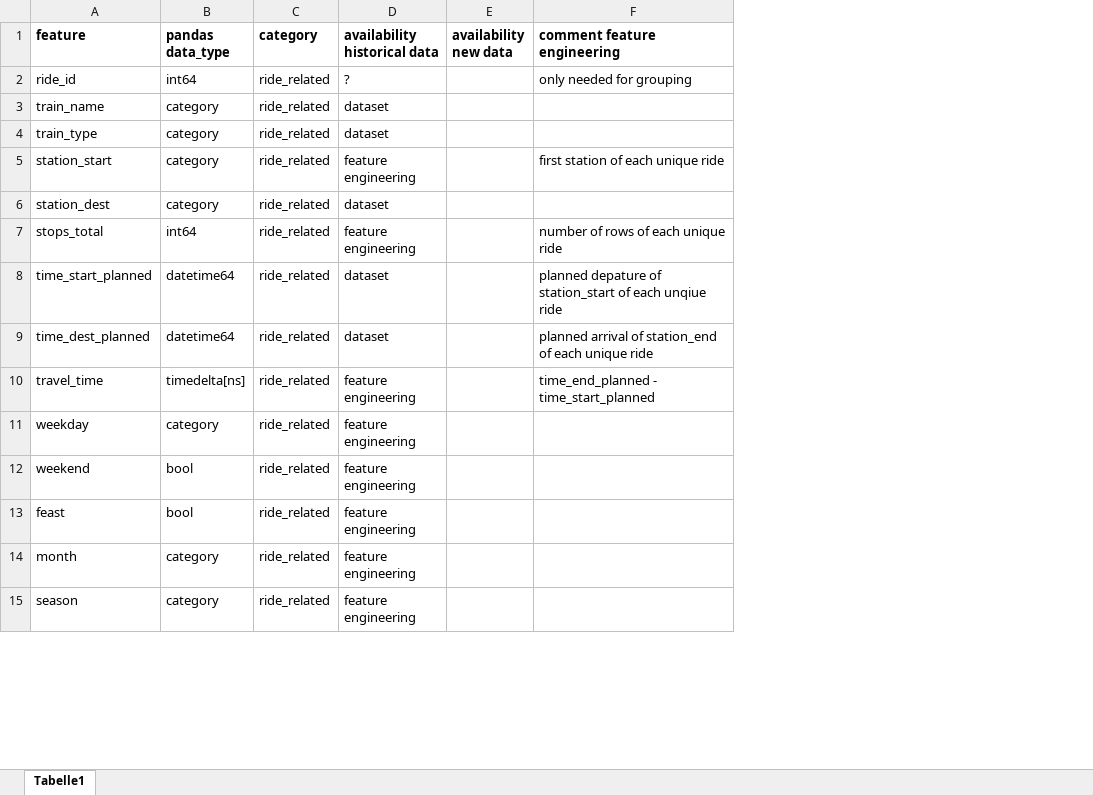
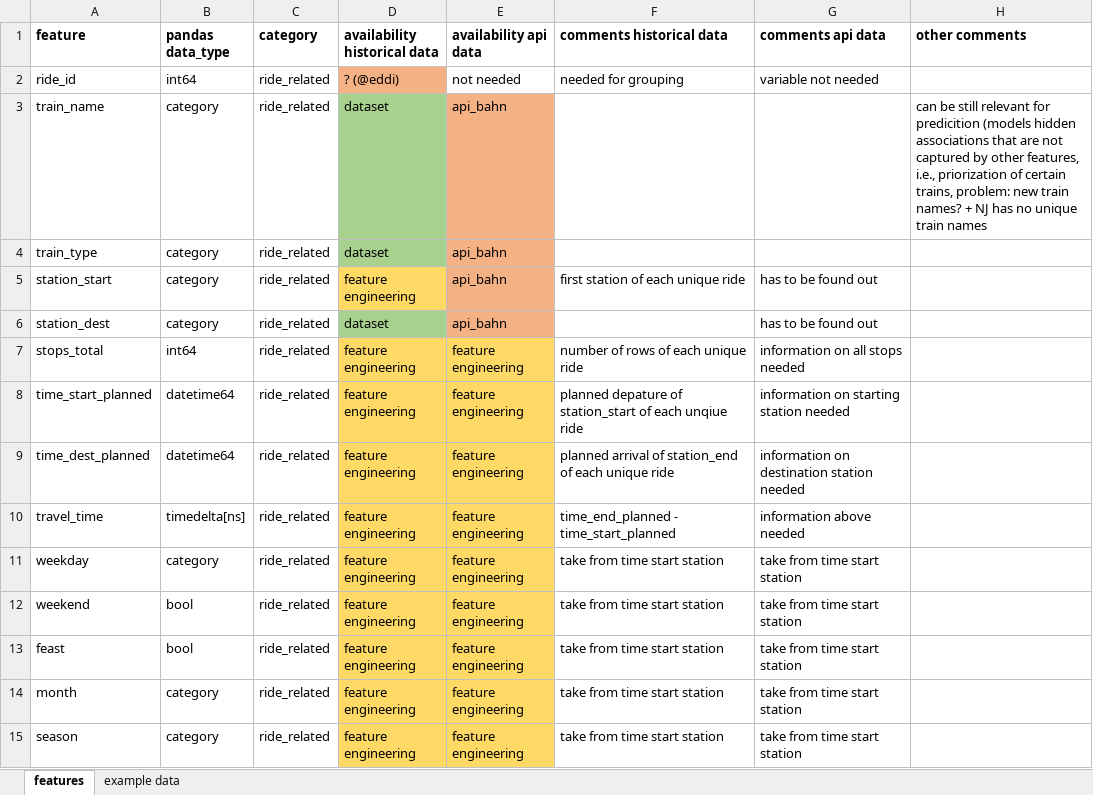
Before and after one commit to bjarneh22/Delay_Predictor_Deutsche_Bahn, an Excel workbook: features.xlsx, sheet features, drawn as a sheet; only a part is shown; values as stored, in another font and other column widths than the file's, no borders; removed rows and columns are numbered as before the commit, all else as after; the diff covers the shown part only; the diff names each change by its address in the sheet, - before the commit and + after, or states it on an @@ line.

```diff
--- a/features.xlsx (sheet features)
+++ b/features.xlsx (sheet features)
-sheet tab: Tabelle1
+sheet tab: features
+sheet tab: example data
-column E (availability new data), empty
+column E (availability api data), rows 2-15: not needed | api_bahn | api_bahn | api_bahn | api_bahn | feature engineering | feature engineering | feature engineering | feature engineering | feature engineering | feature engineering | feature engineering | feature engineering | feature engineering
+column G (comments api data), rows 2-15: variable not needed |  |  | has to be found out | has to be found out | information on all stops needed | information on starting station needed | information on destination station needed | information above needed | take from time start station | take from time start station | take from time start station | take from time start station | take from time start station
+column H (other comments), row 3: can be still relevant for predicition (models hidden associations that are not captured by other features, i.e., priorization of certain trains, problem: new train names? + NJ has no unique train names
-F1: comment feature engineering
+F1: comments historical data
-D2 (availability historical data): ?
+D2 (availability historical data): ? (@eddi)
-D2 fill: none
+D2 fill: #F4B183
-F2 (comments historical data): only needed for grouping
+F2 (comments historical data): needed for grouping
-D3:D4 fill: none
+D3:D4 fill: #A9D18E
-D5 fill: none
+D5 fill: #FFD966
-D6 fill: none
+D6 fill: #A9D18E
-D7:D15 fill: none
+D7:D15 fill: #FFD966
-D8:D9 (availability historical data): dataset
+D8:D9 (availability historical data): feature engineering
-F11:F15 (comments historical data): (empty)
+F11:F15 (comments historical data): take from time start station
```
Also changed, not shown: 2 added rows, 1 removed row, 10 edited cells and cell formats elsewhere in this sheet, 1 other file.
